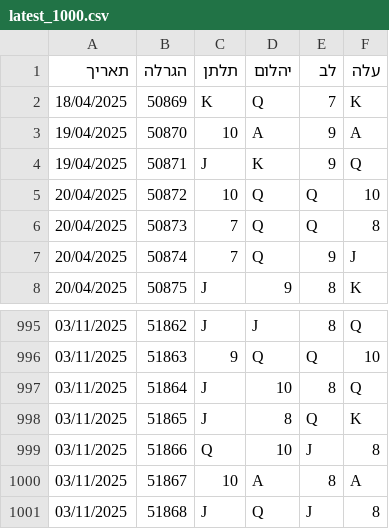
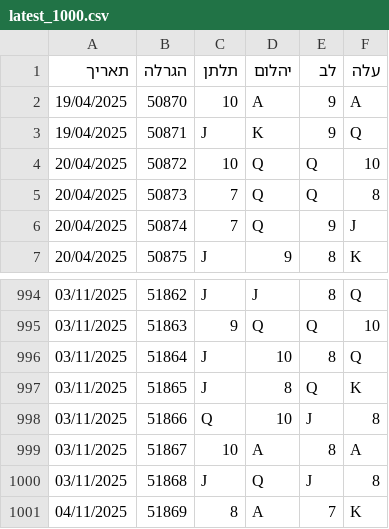
Before and after one commit to laly100/chance-feed, a CSV file: mini/latest_1000.csv, drawn as a sheet; only a part is shown, gaps mark what is left out.

```diff
--- a/mini/latest_1000.csv
+++ b/mini/latest_1000.csv
@@ -1,3 +1,2 @@
 תאריך,הגרלה,תלתן,יהלום,לב,עלה
-18/04/2025,50869,K,Q,7,K,
 19/04/2025,50870,10,A,9,A,
@@ -1001 +1000,2 @@
 03/11/2025,51868,J,Q,J,8,
+04/11/2025,51869,8,A,7,K,
```
Also changed, not shown: chance0.csv, mini/latest_2000.csv, 2 other files.
